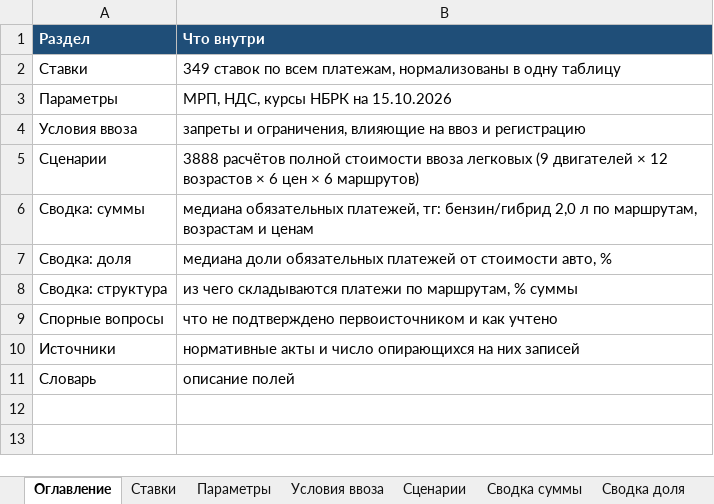
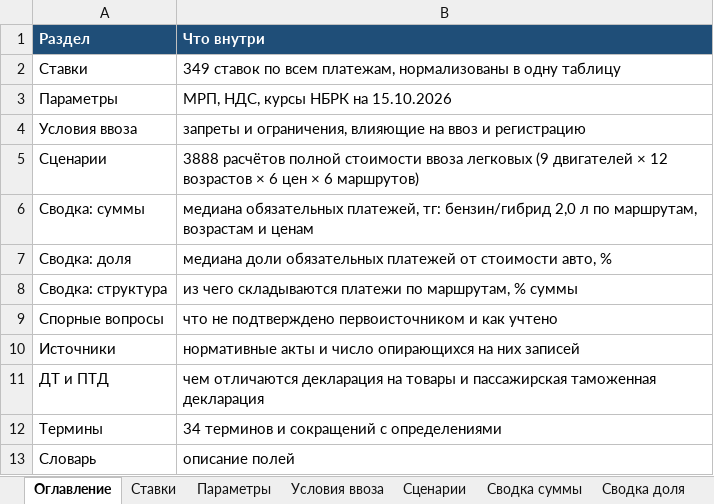
Before and after one commit to aslantuk-bit/kz-auto-import, an Excel workbook: out/kz_auto_import_2026-10.xlsx, sheet Оглавление, drawn as a sheet; values as stored, in another font and other column widths than the file's, no borders; the diff names each change by its address in the sheet, - before the commit and + after, or states it on an @@ line.

Commit message:
Доставка до границы ЕАЭС в таможенной стоимости по ДТ, термины и разница ДТ и ПТД
- calc.py: отдельное поле доставки; по ДТ входит в таможенную стоимость (ТК ЕАЭС ст. 39–40)
  и в базу пошлины, НДС и акциза 10%, по ПТД — нет; сама доставка в итоге с рыночными
- сетка сценариев и «Как сэкономить» — с типовой доставкой 2 000 €
- glossary.py: таблица «ДТ и ПТД» и словарь терминов для приложения, сайта и Excel
- приложение обновляет данные в Application Support при новой версии данных
- версия 1.2.0

```diff
--- a/out/kz_auto_import_2026-10.xlsx (sheet Оглавление)
+++ b/out/kz_auto_import_2026-10.xlsx (sheet Оглавление)
+row 11: ДТ и ПТД | чем отличаются декларация на товары и пассажирская таможенная декларация
+row 12: Термины | 34 терминов и сокращений с определениями
```
Also changed, not shown: sheet Сценарии, sheet Сводка суммы, sheet Словарь, sheet Сводка доля, sheet Сводка структура, sheet Спорные вопросы, other sheet tabs, 20 other files.
